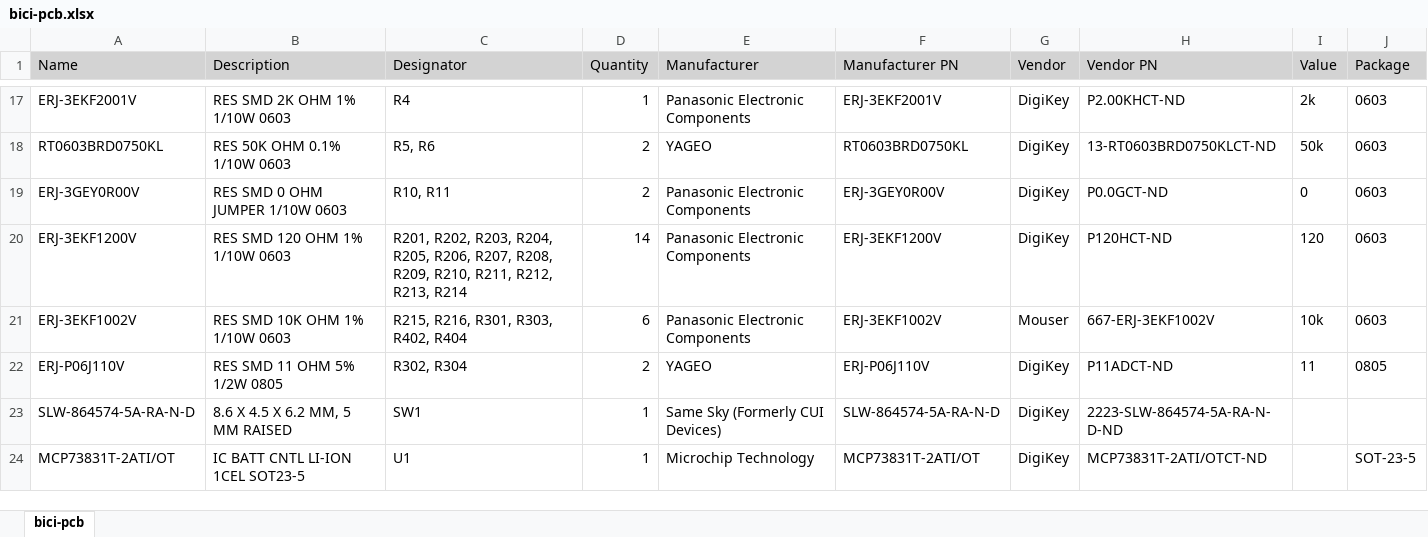
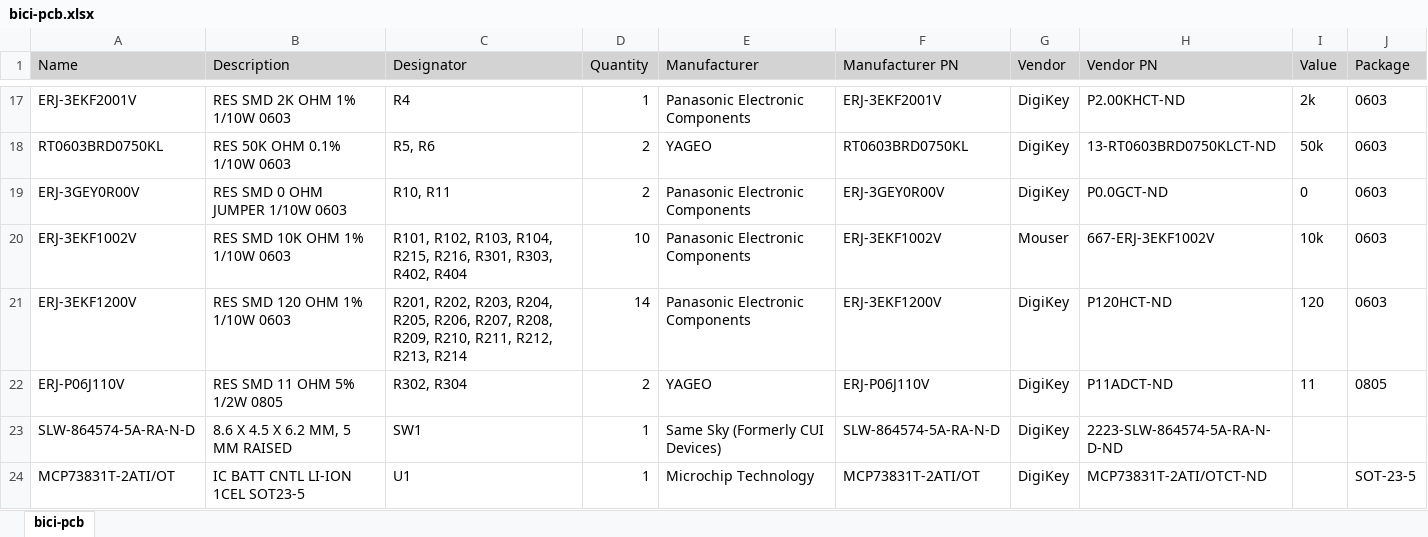
Before and after one commit to abigaelbousquet/engn1650-bici-pcb, an Excel workbook: bici-pcb/Project Outputs for bici-pcb/bici-pcb.xlsx, sheet bici-pcb, drawn as a sheet; only a part is shown, gaps mark what is left out; values as stored, in another font and other column widths than the file's, no borders; removed rows and columns are numbered as before the commit, all else as after; the diff names each change by its address in the sheet, - before the commit and + after, or states it on an @@ line.

```diff
--- a/bici-pcb/Project Outputs for bici-pcb/bici-pcb.xlsx (sheet bici-pcb)
+++ b/bici-pcb/Project Outputs for bici-pcb/bici-pcb.xlsx (sheet bici-pcb)
+row 20: ERJ-3EKF1002V | RES SMD 10K OHM 1% 1/10W 0603 | R101, R102, R103, R104, R215, R216, R301, R303, R402, R404 | 10 | Panasonic Electronic Components | ERJ-3EKF1002V | Mouser | 667-ERJ-3EKF1002V | 10k | 0603
-row 21: ERJ-3EKF1002V | RES SMD 10K OHM 1% 1/10W 0603 | R215, R216, R301, R303, R402, R404 | 6 | Panasonic Electronic Components | ERJ-3EKF1002V | Mouser | 667-ERJ-3EKF1002V | 10k | 0603
```
Also changed, not shown: 10 other files.
